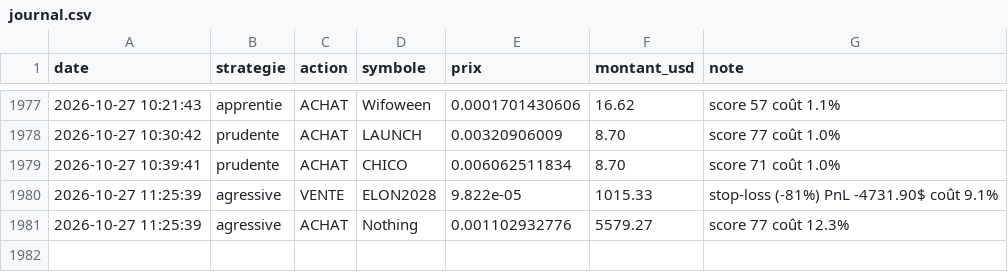
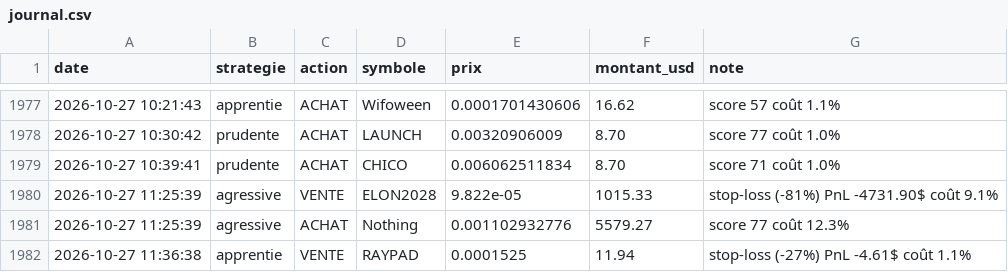
Before and after one commit to oshua888/memebot-, a CSV file: journal.csv, drawn as a sheet; only a part is shown, gaps mark what is left out.

```diff
--- a/journal.csv
+++ b/journal.csv
@@ -1981 +1981,2 @@ date,strategie,action,symbole,prix,montant_usd,note
 2026-10-27 11:25:39,agressive,ACHAT,Nothing,0.001102932776,5579.27,score 77 coût 12.3%
+2026-10-27 11:36:38,apprentie,VENTE,RAYPAD,0.0001525,11.94,stop-loss (-27%) PnL -4.61$ coût 1.1%
```
Also changed, not shown: trades.csv, 4 other files.
